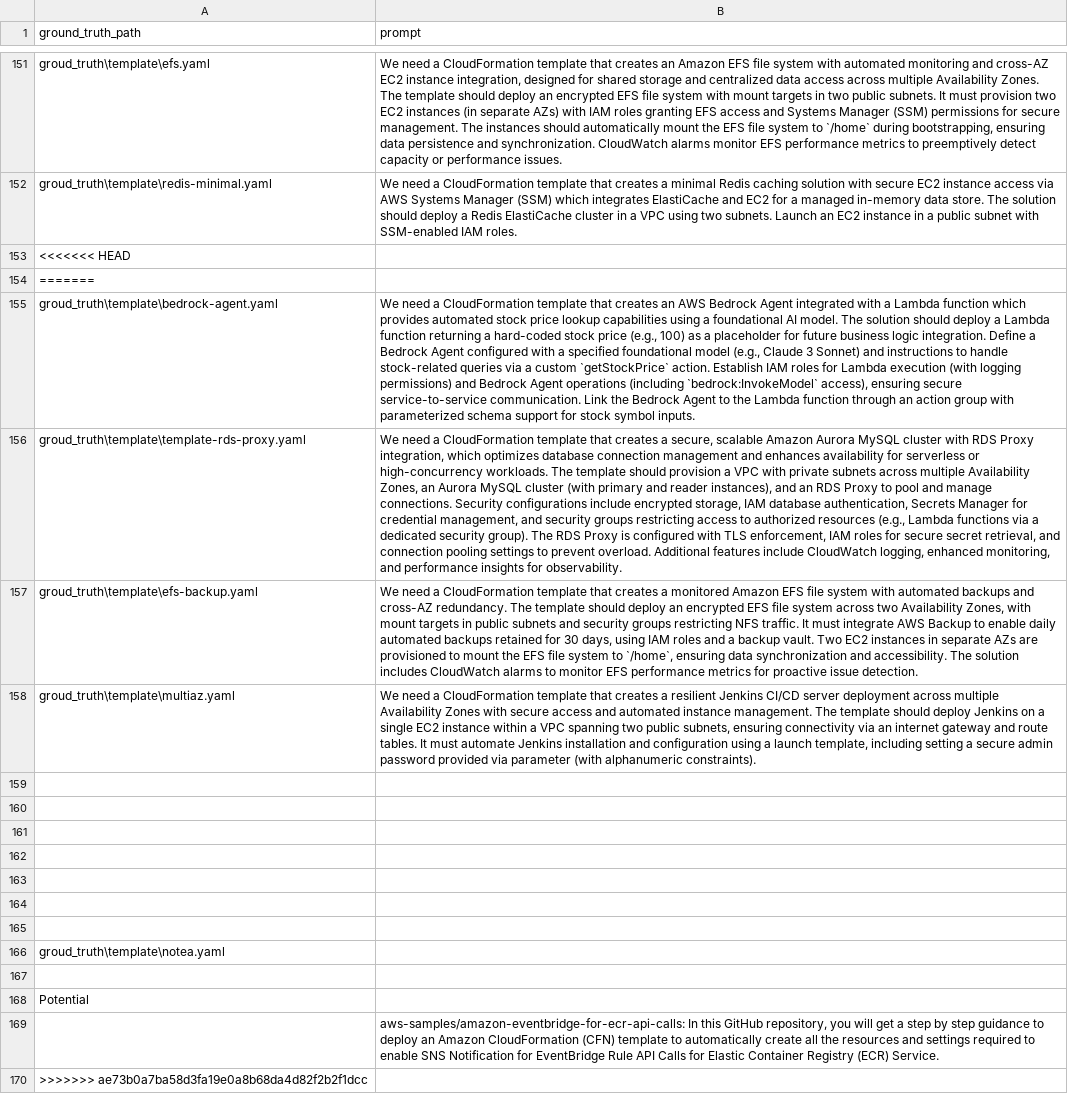
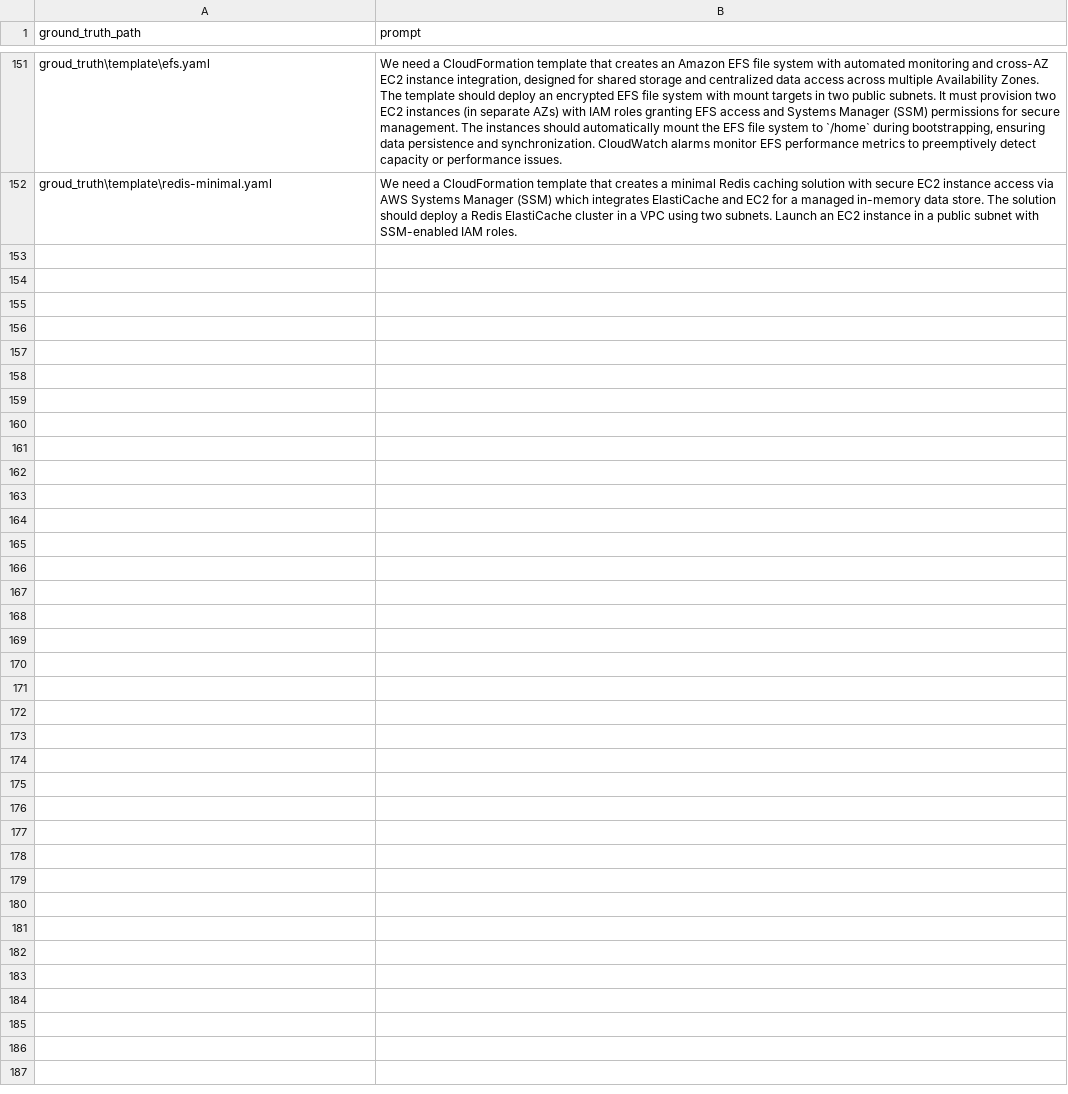
Before and after one commit to Tianyi2/IaCGen, a CSV file: Data/iac.csv, drawn as a sheet; only a part is shown, gaps mark what is left out; the diff names each change by its address in the sheet, - before the commit and + after, or states it on an @@ line.

Commit message:
Update benchmark dataset.

```diff
--- a/Data/iac.csv
+++ b/Data/iac.csv
-row 153: <<<<<<< HEAD
-row 154: =======
-row 155: groud_truth\template\bedrock-agent.yaml | We need a CloudFormation template that creates an AWS Bedrock Agent integrated with a Lambda function which provides automated stock price lookup capabilities using a foundational AI model. The solution should deploy a Lambda function returning a hard-coded stock price (e.g., 100) as a placeholder for future business logic integration. Define a Bedrock Agent configured with a specified foundational model (e.g., Claude 3 Sonnet) and instructions to handle stock-related queries via a custom `getStockPrice` action. Establish IAM roles for Lambda execution (with logging permissions) and Bedrock Agent operations (including `bedrock:InvokeModel` access), ensuring secure service-to-service communication. Link the Bedrock Agent to the Lambda function through an action group with parameterized schema support for stock symbol inputs.
-row 156: groud_truth\template\template-rds-proxy.yaml | We need a CloudFormation template that creates a secure, scalable Amazon Aurora MySQL cluster with RDS Proxy integration, which optimizes database connection management and enhances availability for serverless or high-concurrency workloads. The template should provision a VPC with private subnets across multiple Availability Zones, an Aurora MySQL cluster (with primary and reader instances), and an RDS Proxy to pool and manage connections. Security configurations include encrypted storage, IAM database authentication, Secrets Manager for credential management, and security groups restricting access to authorized resources (e.g., Lambda functions via a dedicated security group). The RDS Proxy is configured with TLS enforcement, IAM roles for secure secret retrieval, and connection pooling settings to prevent overload. Additional features include CloudWatch logging, enhanced monitoring, and performance insights for observability.
-row 157: groud_truth\template\efs-backup.yaml | We need a CloudFormation template that creates a monitored Amazon EFS file system with automated backups and cross-AZ redundancy. The template should deploy an encrypted EFS file system across two Availability Zones, with mount targets in public subnets and security groups restricting NFS traffic. It must integrate AWS Backup to enable daily automated backups retained for 30 days, using IAM roles and a backup vault. Two EC2 instances in separate AZs are provisioned to mount the EFS file system to `/home`, ensuring data synchronization and accessibility. The solution includes CloudWatch alarms to monitor EFS performance metrics for proactive issue detection.
-row 158: groud_truth\template\multiaz.yaml | We need a CloudFormation template that creates a resilient Jenkins CI/CD server deployment across multiple Availability Zones with secure access and automated instance management. The template should deploy Jenkins on a single EC2 instance within a VPC spanning two public subnets, ensuring connectivity via an internet gateway and route tables. It must automate Jenkins installation and configuration using a launch template, including setting a secure admin password provided via parameter (with alphanumeric constraints).
-row 159: (empty)
-row 160: (empty)
-row 161: (empty)
-row 162: (empty)
-row 163: (empty)
-row 164: (empty)
-row 165: (empty)
-row 166: groud_truth\template\notea.yaml
-row 167: (empty)
-row 168: Potential
-row 169:  | aws-samples/amazon-eventbridge-for-ecr-api-calls: In this GitHub repository, you will get a step by step guidance to deploy an Amazon CloudFormation (CFN) template to automatically create all the resources and settings required to enable SNS Notification for EventBridge Rule API Calls for Elastic Container Registry (ECR) Service.
-row 170: >>>>>>> ae73b0a7ba58d3fa19e0a8b68da4d82f2b2f1dcc
```
